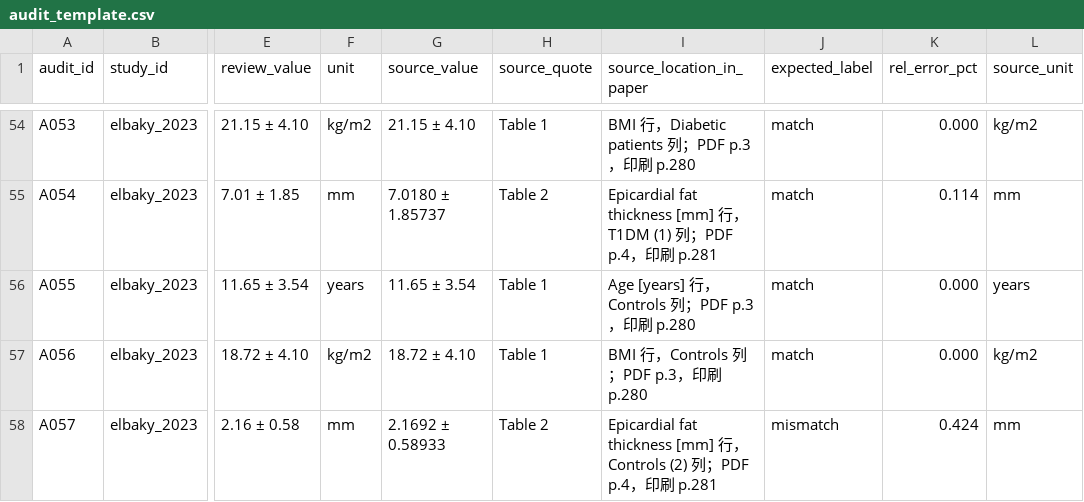
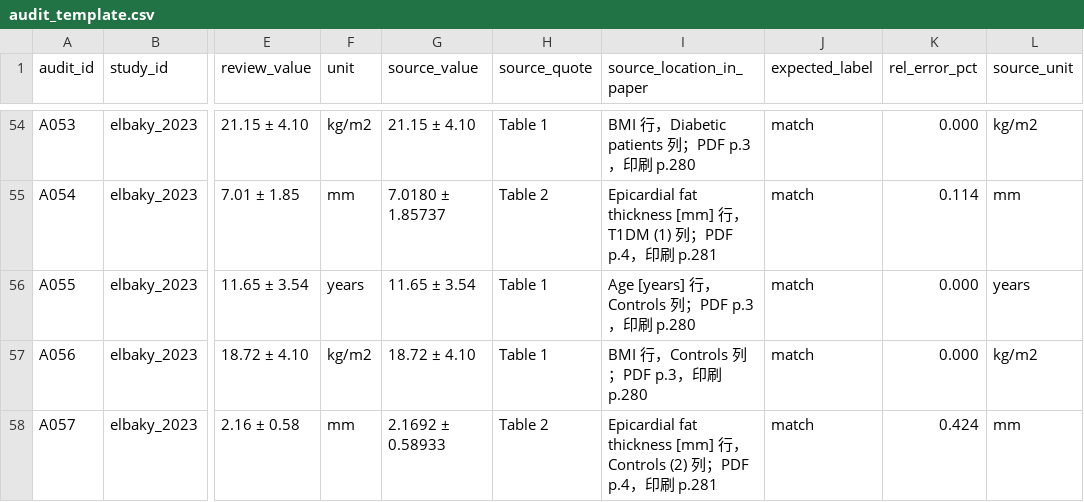
Before and after one commit to Owen-Liuuu/Re-Act-Review-Agent, a CSV file: eval/benchmark/audit_template.csv, drawn as a sheet; only a part is shown, gaps mark what is left out; the diff names each change by its address in the sheet, - before the commit and + after, or states it on an @@ line.

```diff
--- a/eval/benchmark/audit_template.csv
+++ b/eval/benchmark/audit_template.csv
-J58 (expected_label): mismatch
+J58 (expected_label): match
```
Also changed, not shown: eval/benchmark/seeded_discrepancies.csv, 1 other file.
